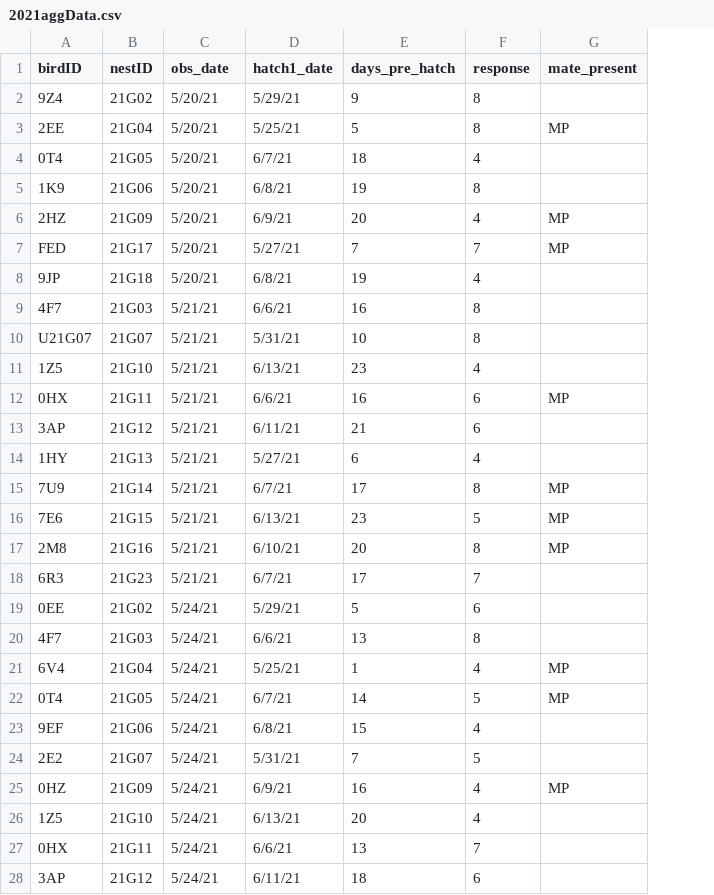
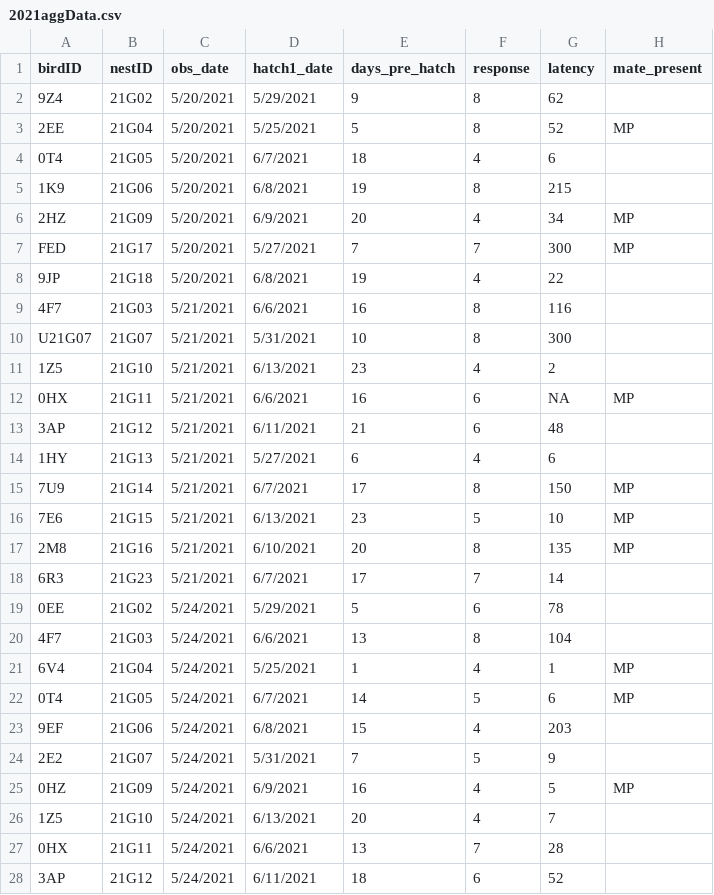
Before and after one commit to FDylanT/GullsOfAppledore, a CSV file: data/2021aggData.csv, drawn as a sheet; only a part is shown; the diff covers the shown part only; the diff names each change by its address in the sheet, - before the commit and + after, or states it on an @@ line.

Commit message:
Update 2021aggData.csv

```diff
--- a/data/2021aggData.csv
+++ b/data/2021aggData.csv
+column G (latency), rows 2-28: 62 | 52 | 6 | 215 | 34 | 300 | 22 | 116 | 300 | 2 | NA | 48 | 6 | 150 | 10 | 135 | 14 | 78 | 104 | 1 | 6 | 203 | 9 | 5 | 7 | 28 | 52
-C2:C8 (obs_date): 5/20/21
+C2:C8 (obs_date): 5/20/2021
-D2 (hatch1_date): 5/29/21
+D2 (hatch1_date): 5/29/2021
-D3 (hatch1_date): 5/25/21
+D3 (hatch1_date): 5/25/2021
-D4 (hatch1_date): 6/7/21
+D4 (hatch1_date): 6/7/2021
-D5 (hatch1_date): 6/8/21
+D5 (hatch1_date): 6/8/2021
-D6 (hatch1_date): 6/9/21
+D6 (hatch1_date): 6/9/2021
-D7 (hatch1_date): 5/27/21
+D7 (hatch1_date): 5/27/2021
-D8 (hatch1_date): 6/8/21
+D8 (hatch1_date): 6/8/2021
-C9:C18 (obs_date): 5/21/21
+C9:C18 (obs_date): 5/21/2021
-D9 (hatch1_date): 6/6/21
+D9 (hatch1_date): 6/6/2021
-D10 (hatch1_date): 5/31/21
+D10 (hatch1_date): 5/31/2021
-D11 (hatch1_date): 6/13/21
+D11 (hatch1_date): 6/13/2021
-D12 (hatch1_date): 6/6/21
+D12 (hatch1_date): 6/6/2021
-D13 (hatch1_date): 6/11/21
+D13 (hatch1_date): 6/11/2021
-D14 (hatch1_date): 5/27/21
+D14 (hatch1_date): 5/27/2021
-D15 (hatch1_date): 6/7/21
+D15 (hatch1_date): 6/7/2021
-D16 (hatch1_date): 6/13/21
+D16 (hatch1_date): 6/13/2021
-D17 (hatch1_date): 6/10/21
+D17 (hatch1_date): 6/10/2021
-D18 (hatch1_date): 6/7/21
+D18 (hatch1_date): 6/7/2021
-C19:C28 (obs_date): 5/24/21
+C19:C28 (obs_date): 5/24/2021
-D19 (hatch1_date): 5/29/21
+D19 (hatch1_date): 5/29/2021
-D20 (hatch1_date): 6/6/21
+D20 (hatch1_date): 6/6/2021
-D21 (hatch1_date): 5/25/21
+D21 (hatch1_date): 5/25/2021
-D22 (hatch1_date): 6/7/21
+D22 (hatch1_date): 6/7/2021
-D23 (hatch1_date): 6/8/21
+D23 (hatch1_date): 6/8/2021
-D24 (hatch1_date): 5/31/21
+D24 (hatch1_date): 5/31/2021
-D25 (hatch1_date): 6/9/21
+D25 (hatch1_date): 6/9/2021
-D26 (hatch1_date): 6/13/21
+D26 (hatch1_date): 6/13/2021
-D27 (hatch1_date): 6/6/21
+D27 (hatch1_date): 6/6/2021
-D28 (hatch1_date): 6/11/21
+D28 (hatch1_date): 6/11/2021
```
Also changed, not shown: 122 edited cells elsewhere in this file.
